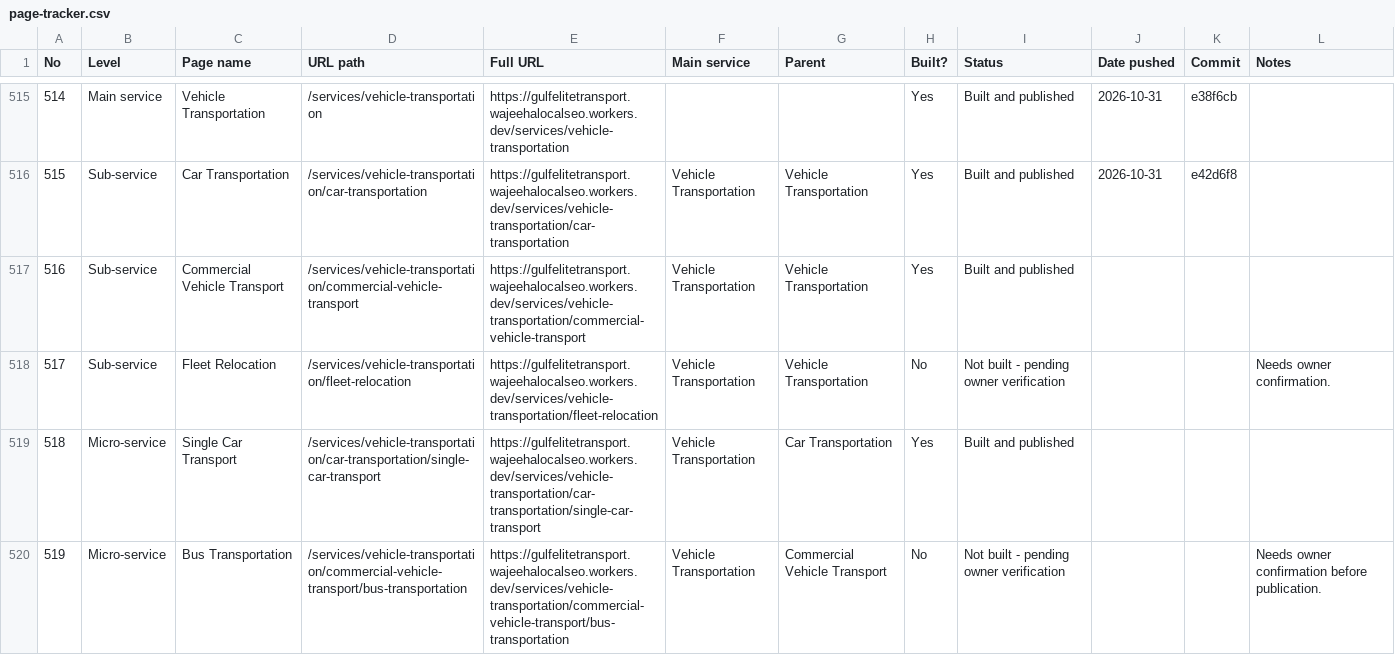
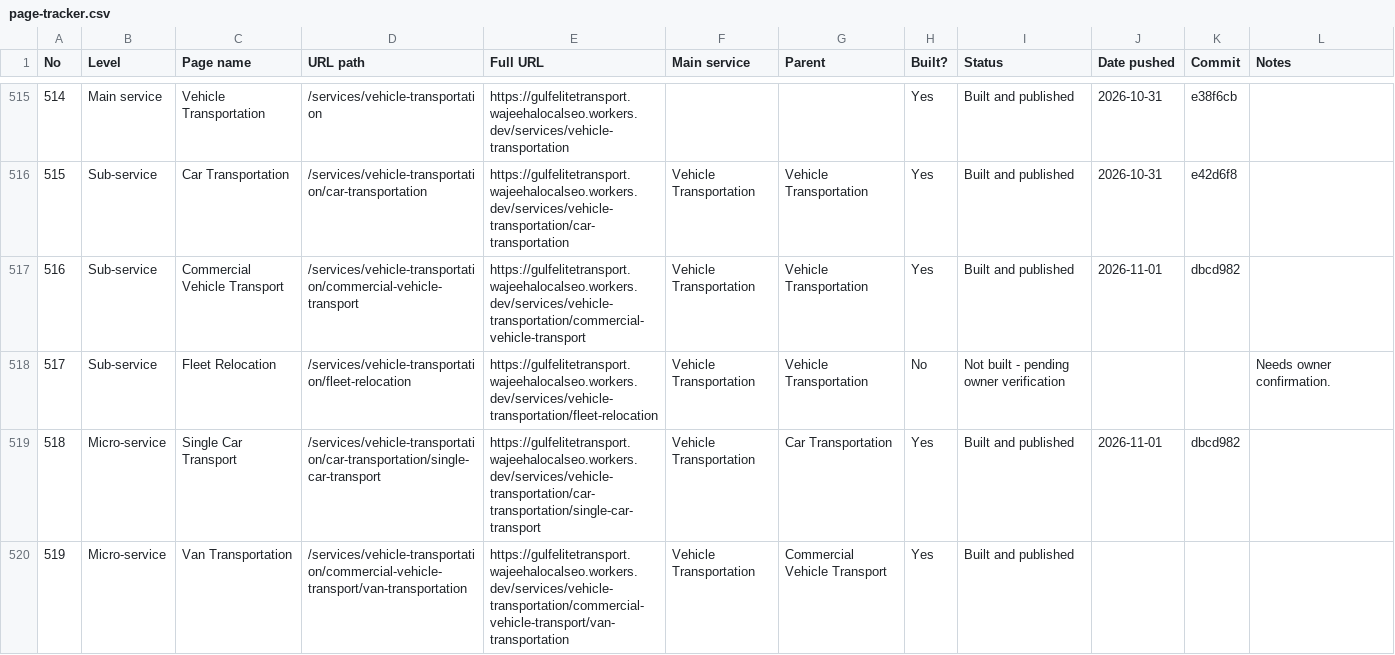
Before and after one commit to wajeehalocalseo-hue/gulfelitetransport, a CSV file: docs/page-tracker.csv, drawn as a sheet; only a part is shown, gaps mark what is left out; the diff covers the shown part only.

```diff
--- a/docs/page-tracker.csv
+++ b/docs/page-tracker.csv
@@ -516,5 +516,5 @@ No,Level,Page name,URL path,Full URL,Main service,Parent,Built?,Status,Date push
 515,Sub-service,Car Transportation,/services/vehicle-transportation/car-transportation,https://gulfelitetransport.wajeehalocalseo.workers.dev/services/vehicle-transportation/car-transportation,Vehicle Transportation,Vehicle Transportation,Yes,Built and published,2026-10-31,e42d6f8,
-516,Sub-service,Commercial Vehicle Transport,/services/vehicle-transportation/commercial-vehicle-transport,https://gulfelitetransport.wajeehalocalseo.workers.dev/services/vehicle-transportation/commercial-vehicle-transport,Vehicle Transportation,Vehicle Transportation,Yes,Built and published,,,
+516,Sub-service,Commercial Vehicle Transport,/services/vehicle-transportation/commercial-vehicle-transport,https://gulfelitetransport.wajeehalocalseo.workers.dev/services/vehicle-transportation/commercial-vehicle-transport,Vehicle Transportation,Vehicle Transportation,Yes,Built and published,2026-11-01,dbcd982,
 517,Sub-service,Fleet Relocation,/services/vehicle-transportation/fleet-relocation,https://gulfelitetransport.wajeehalocalseo.workers.dev/services/vehicle-transportation/fleet-relocation,Vehicle Transportation,Vehicle Transportation,No,Not built - pending owner verification,,,Needs owner confirmation.
-518,Micro-service,Single Car Transport,/services/vehicle-transportation/car-transportation/single-car-transport,https://gulfelitetransport.wajeehalocalseo.workers.dev/services/vehicle-transportation/car-transportation/single-car-transport,Vehicle Transportation,Car Transportation,Yes,Built and published,,,
-519,Micro-service,Bus Transportation,/services/vehicle-transportation/commercial-vehicle-transport/bus-transportation,https://gulfelitetransport.wajeehalocalseo.workers.dev/services/vehicle-transportation/commercial-vehicle-transport/bus-transportation,Vehicle Transportation,Commercial Vehicle Transport,No,Not built - pending owner verification,,,Needs owner confirmation before publication.
+518,Micro-service,Single Car Transport,/services/vehicle-transportation/car-transportation/single-car-transport,https://gulfelitetransport.wajeehalocalseo.workers.dev/services/vehicle-transportation/car-transportation/single-car-transport,Vehicle Transportation,Car Transportation,Yes,Built and published,2026-11-01,dbcd982,
+519,Micro-service,Van Transportation,/services/vehicle-transportation/commercial-vehicle-transport/van-transportation,https://gulfelitetransport.wajeehalocalseo.workers.dev/services/vehicle-transportation/commercial-vehicle-transport/van-transportation,Vehicle Transportation,Commercial Vehicle Transport,Yes,Built and published,,,
```
Also changed, not shown: 121 edited cells elsewhere in this file, 3 other files.
